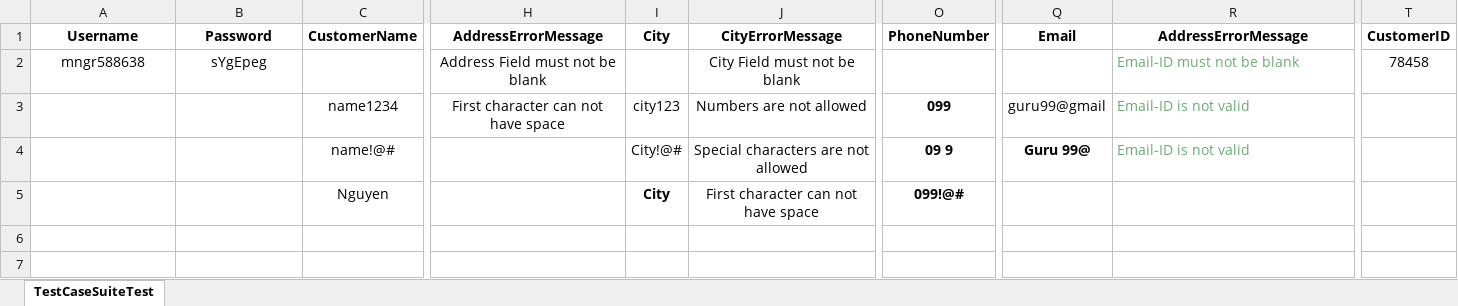
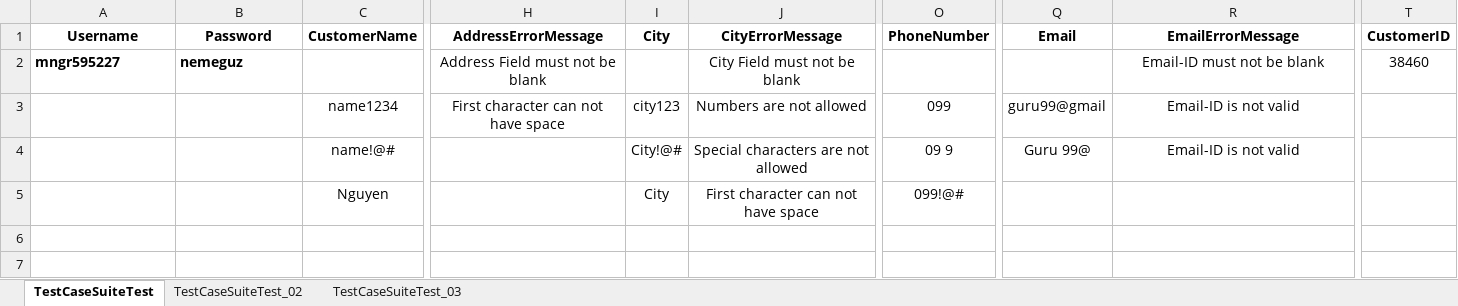
Before and after one commit to LeNguyen2k2/Autotest, an Excel workbook: SeleniumDemo/src/main/java/AutoTest/datafiles/TestData.xlsx, sheet TestCaseSuiteTest, drawn as a sheet; only a part is shown, gaps mark what is left out; values as stored, in another font and other column widths than the file's, no borders; the diff names each change by its address in the sheet, - before the commit and + after, or states it on an @@ line.

```diff
--- a/SeleniumDemo/src/main/java/AutoTest/datafiles/TestData.xlsx (sheet TestCaseSuiteTest)
+++ b/SeleniumDemo/src/main/java/AutoTest/datafiles/TestData.xlsx (sheet TestCaseSuiteTest)
+sheet tab: TestCaseSuiteTest_02
+sheet tab: TestCaseSuiteTest_03
-R1: AddressErrorMessage
+R1: EmailErrorMessage
-A2 (Username): mngr588638
+A2 (Username): mngr595227
@@ A2:B2 bold: off → on, alignment: center → left @@
-B2 (Password): sYgEpeg
+B2 (Password): nemeguz
@@ R2:R4 text colour: #6AAB73 → black, alignment: left → center @@
-T2 (CustomerID): 78458
+T2 (CustomerID): 38460
-O3:O5 bold: on
+O3:O5 bold: off
-Q4 bold: on
+Q4 bold: off
-I5 bold: on
+I5 bold: off
```
Also changed, not shown: 15 other files.
